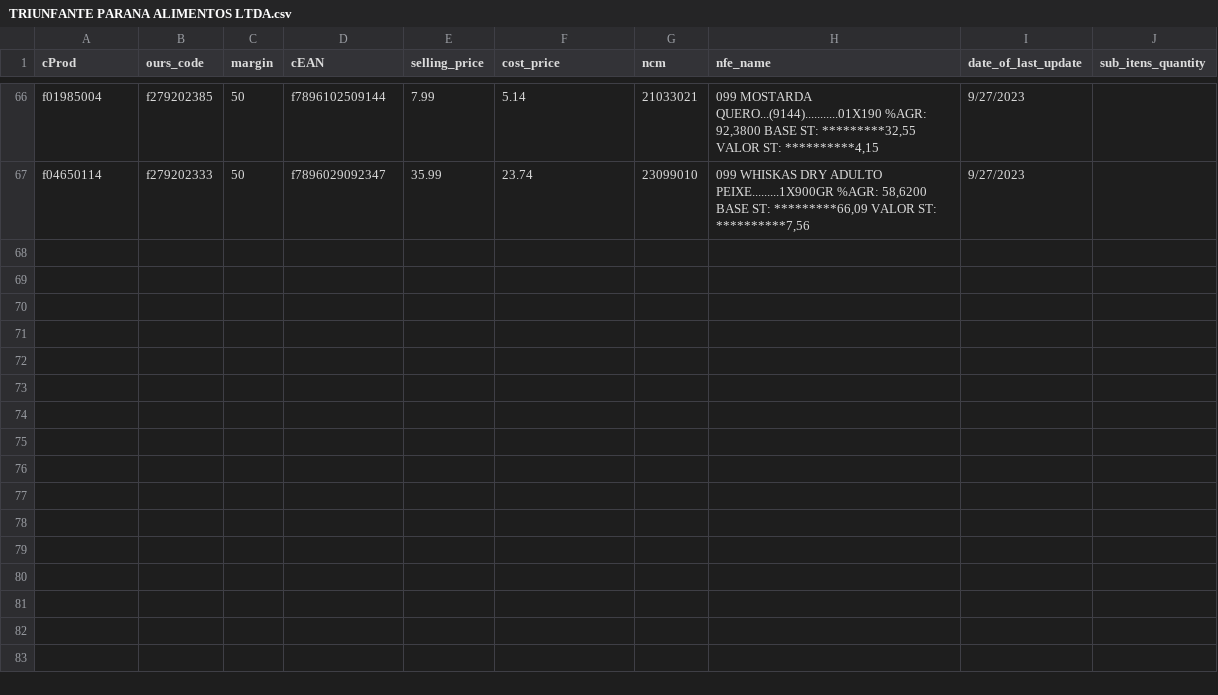
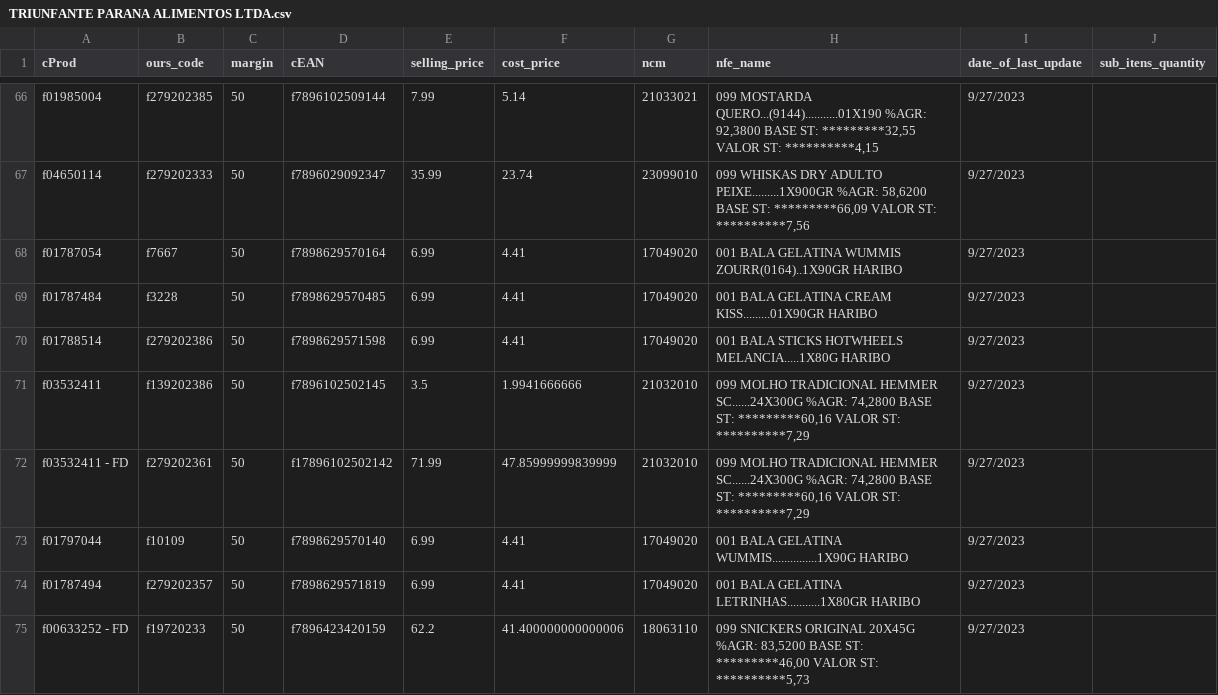
Before and after one commit to I3run01/bot-update-price-python, a CSV file: database/TRIUNFANTE PARANA ALIMENTOS LTDA.csv, drawn as a sheet; only a part is shown, gaps mark what is left out.

```diff
--- a/database/TRIUNFANTE PARANA ALIMENTOS LTDA.csv
+++ b/database/TRIUNFANTE PARANA ALIMENTOS LTDA.csv
@@ -67 +67,9 @@ f01985004,f279202385,50,f7896102509144,7.99,5.14,21033021,"099 MOSTARDA QUERO...
 f04650114,f279202333,50,f7896029092347,35.99,23.74,23099010,"099 WHISKAS DRY ADULTO PEIXE.........1X900GR %AGR:  58,6200 BASE ST: *********66,09 VALOR ST: **********7,56",9/27/2023,
+f01787054,f7667,50,f7898629570164,6.99,4.41,17049020,001 BALA GELATINA WUMMIS ZOURR(0164)..1X90GR HARIBO,9/27/2023,
+f01787484,f3228,50,f7898629570485,6.99,4.41,17049020,001 BALA GELATINA CREAM KISS.........01X90GR HARIBO,9/27/2023,
+f01788514,f279202386,50,f7898629571598,6.99,4.41,17049020,001 BALA STICKS HOTWHEELS MELANCIA.....1X80G HARIBO,9/27/2023,
+f03532411,f139202386,50,f7896102502145,3.5,1.9941666666,21032010,"099 MOLHO TRADICIONAL HEMMER SC......24X300G %AGR:  74,2800 BASE ST: *********60,16 VALOR ST: **********7,29",9/27/2023,
+f03532411 - FD,f279202361,50,f17896102502142,71.99,47.85999999839999,21032010,"099 MOLHO TRADICIONAL HEMMER SC......24X300G %AGR:  74,2800 BASE ST: *********60,16 VALOR ST: **********7,29",9/27/2023,
+f01797044,f10109,50,f7898629570140,6.99,4.41,17049020,001 BALA GELATINA WUMMIS...............1X90G HARIBO,9/27/2023,
+f01787494,f279202357,50,f7898629571819,6.99,4.41,17049020,001 BALA GELATINA LETRINHAS...........1X80GR HARIBO,9/27/2023,
+f00633252 - FD,f19720233,50,f7896423420159,62.2,41.400000000000006,18063110,"099 SNICKERS ORIGINAL 20X45G                 %AGR:  83,5200 BASE ST: *********46,00 VALOR ST: **********5,73",9/27/2023,
```
Also changed, not shown: database/SEGALAS ALIMENTOS LTDA FILIAL3.csv, 4 other files.
